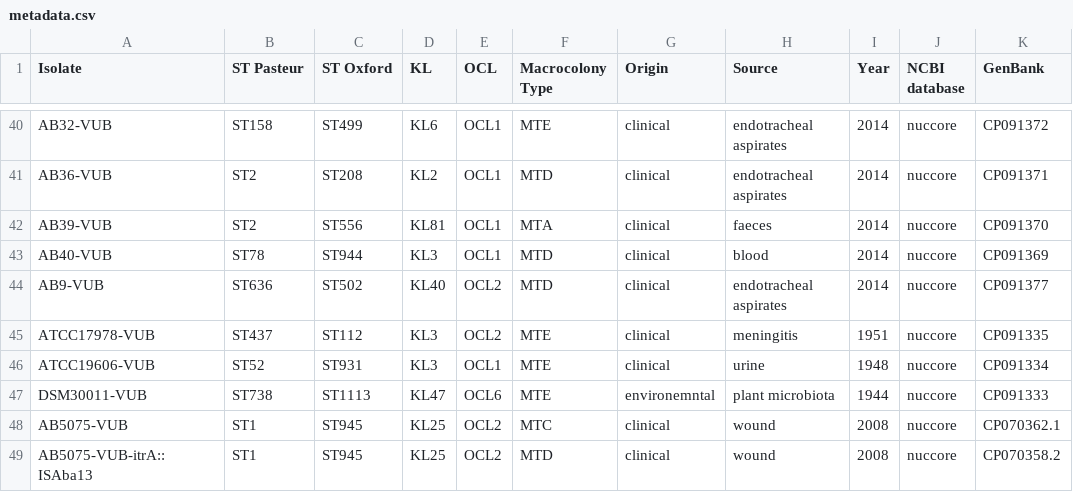
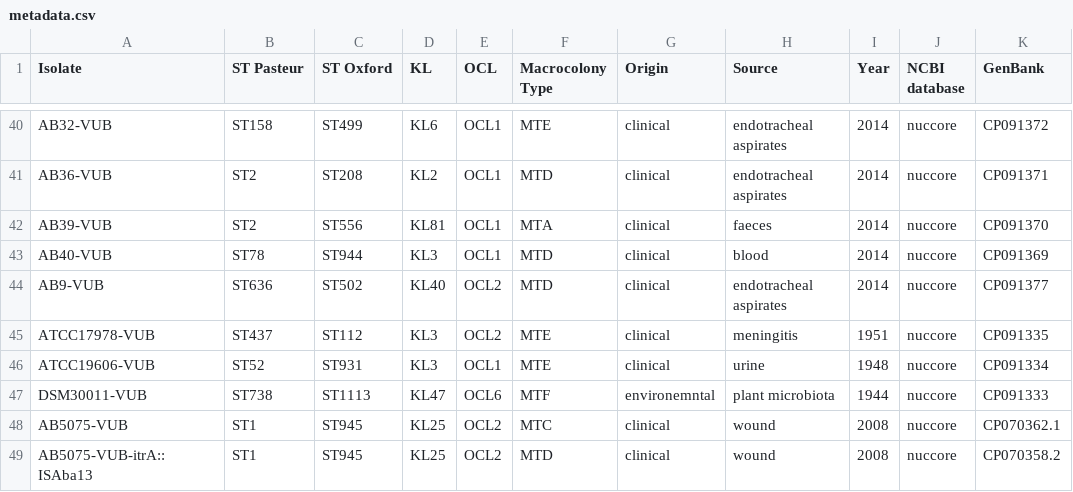
Before and after one commit to vibbits/acinetobase--static, a CSV file: data/metadata.csv, drawn as a sheet; only a part is shown, gaps mark what is left out; the diff names each change by its address in the sheet, - before the commit and + after, or states it on an @@ line.

Commit message:
Change DSM30011-VUB at request of Adam Valcek
> Could you please update an entry for DSM30011-VUB in the
> Acinetobase? I am sending a new figure to be used, also with a new
> title Macrocolony Type F (instead of E).
>
> I am also attaching an updated table witch altered metadata, but the
> only change is in metadata to DSM30011-VUB where the MTE was changed
> to MTF.

* Changed "macrocolony type" column to MTF
* Added new image for MTF macrocolony types

```diff
--- a/data/metadata.csv
+++ b/data/metadata.csv
-F47 (Macrocolony Type): MTE
+F47 (Macrocolony Type): MTF
```
Also changed, not shown: 1 other file.
